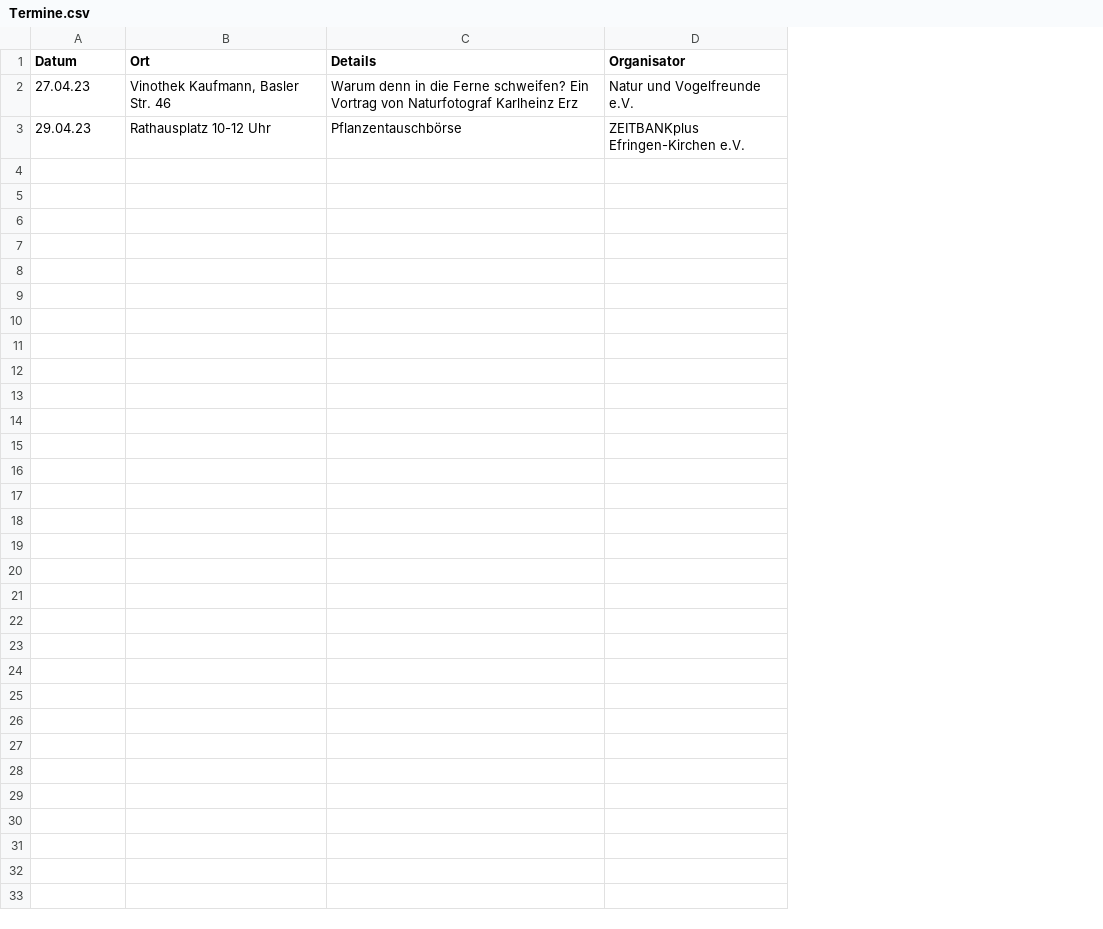
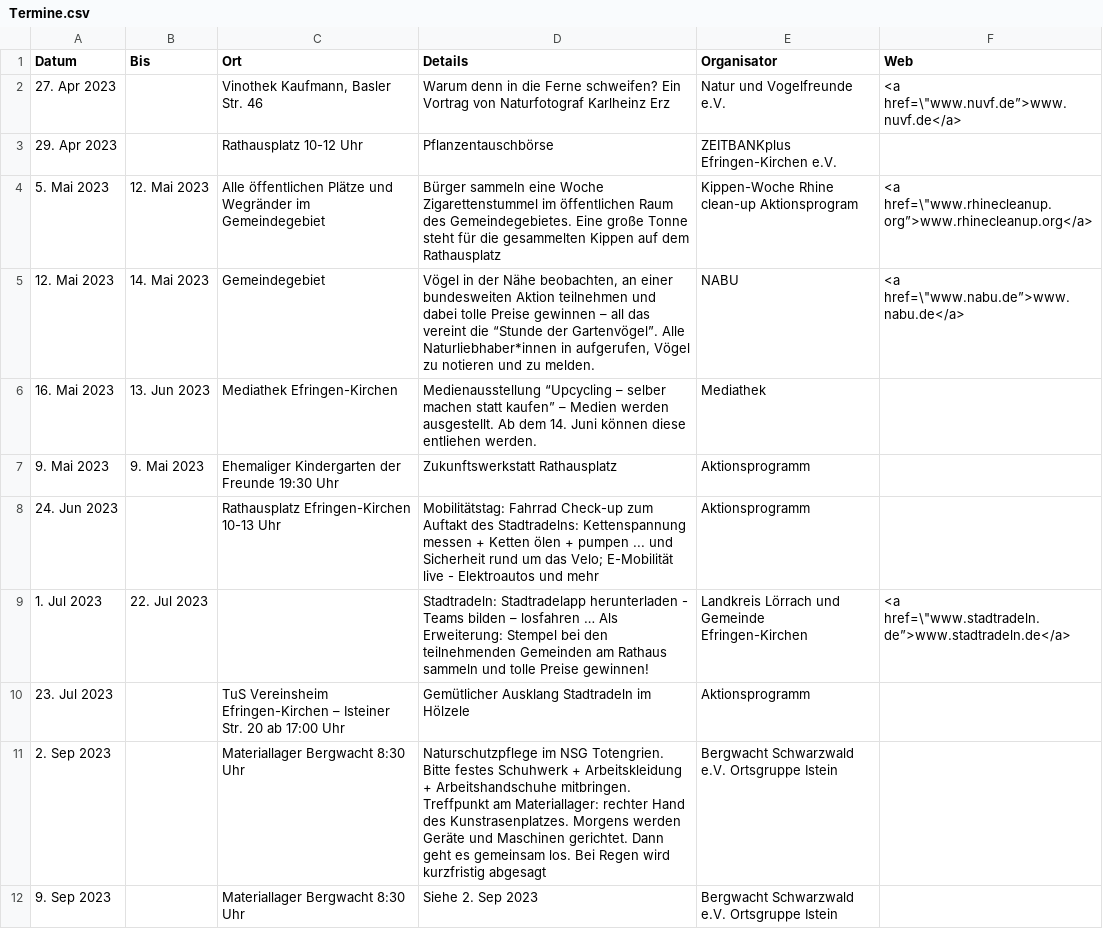
Before and after one commit to ak-efringen-kirchen/ak-efringen-kirchen.github.io, a CSV file: Termine.csv, drawn as a sheet; only a part is shown; the diff covers the shown part only; the diff names each change by its address in the sheet, - before the commit and + after, or states it on an @@ line.

```diff
--- a/Termine.csv
+++ b/Termine.csv
+column B (Bis), empty
+column F (Web), row 2: <a href=\"www.nuvf.de”>www.nuvf.de</a>
-A2 (Datum): 27.04.23
+A2 (Datum): 27. Apr 2023
-A3 (Datum): 29.04.23
+A3 (Datum): 29. Apr 2023
+row 4: 5. Mai 2023 | 12. Mai 2023 | Alle öffentlichen Plätze und Wegränder im Gemeindegebiet | Bürger sammeln eine Woche Zigarettenstummel im öffentlichen Raum des Gemeindegebietes. Eine große Tonne steht für die gesammelten Kippen auf dem Rathausplatz | Kippen-Woche Rhine clean-up Aktionsprogram | <a href=\"www.rhinecleanup.org”>www.rhinecleanup.org</a>
+row 5: 12. Mai 2023 | 14. Mai 2023 | Gemeindegebiet | Vögel in der Nähe beobachten, an einer bundesweiten Aktion teilnehmen und dabei tolle Preise gewinnen – all das vereint die “Stunde der Gartenvögel”. Alle Naturliebhaber*innen in aufgerufen, Vögel zu notieren und zu melden. | NABU | <a href=\"www.nabu.de”>www.nabu.de</a>
+row 6: 16. Mai 2023 | 13. Jun 2023 | Mediathek Efringen-Kirchen | Medienausstellung “Upcycling – selber machen statt kaufen” – Medien werden ausgestellt. Ab dem 14. Juni können diese entliehen werden. | Mediathek
+row 7: 9. Mai 2023 | 9. Mai 2023 | Ehemaliger Kindergarten der Freunde 19:30 Uhr | Zukunftswerkstatt Rathausplatz | Aktionsprogramm
+row 8: 24. Jun 2023 |  | Rathausplatz Efringen-Kirchen 10-13 Uhr | Mobilitätstag: Fahrrad Check-up zum Auftakt des Stadtradelns: Kettenspannung messen + Ketten ölen + pumpen ... und Sicherheit rund um das Velo; E-Mobilität live - Elektroautos und mehr | Aktionsprogramm
+row 9: 1. Jul 2023 | 22. Jul 2023 |  | Stadtradeln: Stadtradelapp herunterladen - Teams bilden – losfahren … Als Erweiterung: Stempel bei den teilnehmenden Gemeinden am Rathaus sammeln und tolle Preise gewinnen! | Landkreis Lörrach und Gemeinde Efringen-Kirchen | <a href=\"www.stadtradeln.de”>www.stadtradeln.de</a>
+row 10: 23. Jul 2023 |  | TuS Vereinsheim Efringen-Kirchen – Isteiner Str. 20 ab 17:00 Uhr | Gemütlicher Ausklang Stadtradeln im Hölzele | Aktionsprogramm
+row 11: 2. Sep 2023 |  | Materiallager Bergwacht 8:30 Uhr | Naturschutzpflege im NSG Totengrien. Bitte festes Schuhwerk + Arbeitskleidung + Arbeitshandschuhe mitbringen. Treffpunkt am Materiallager: rechter Hand des Kunstrasenplatzes. Morgens werden Geräte und Maschinen gerichtet. Dann geht es gemeinsam los. Bei Regen wird kurzfristig abgesagt | Bergwacht Schwarzwald e.V. Ortsgruppe Istein
+row 12: 9. Sep 2023 |  | Materiallager Bergwacht 8:30 Uhr | Siehe 2. Sep 2023 | Bergwacht Schwarzwald e.V. Ortsgruppe Istein
```
Also changed, not shown: 11 added rows elsewhere in this file, docs/Termine.csv, 2 other files.
